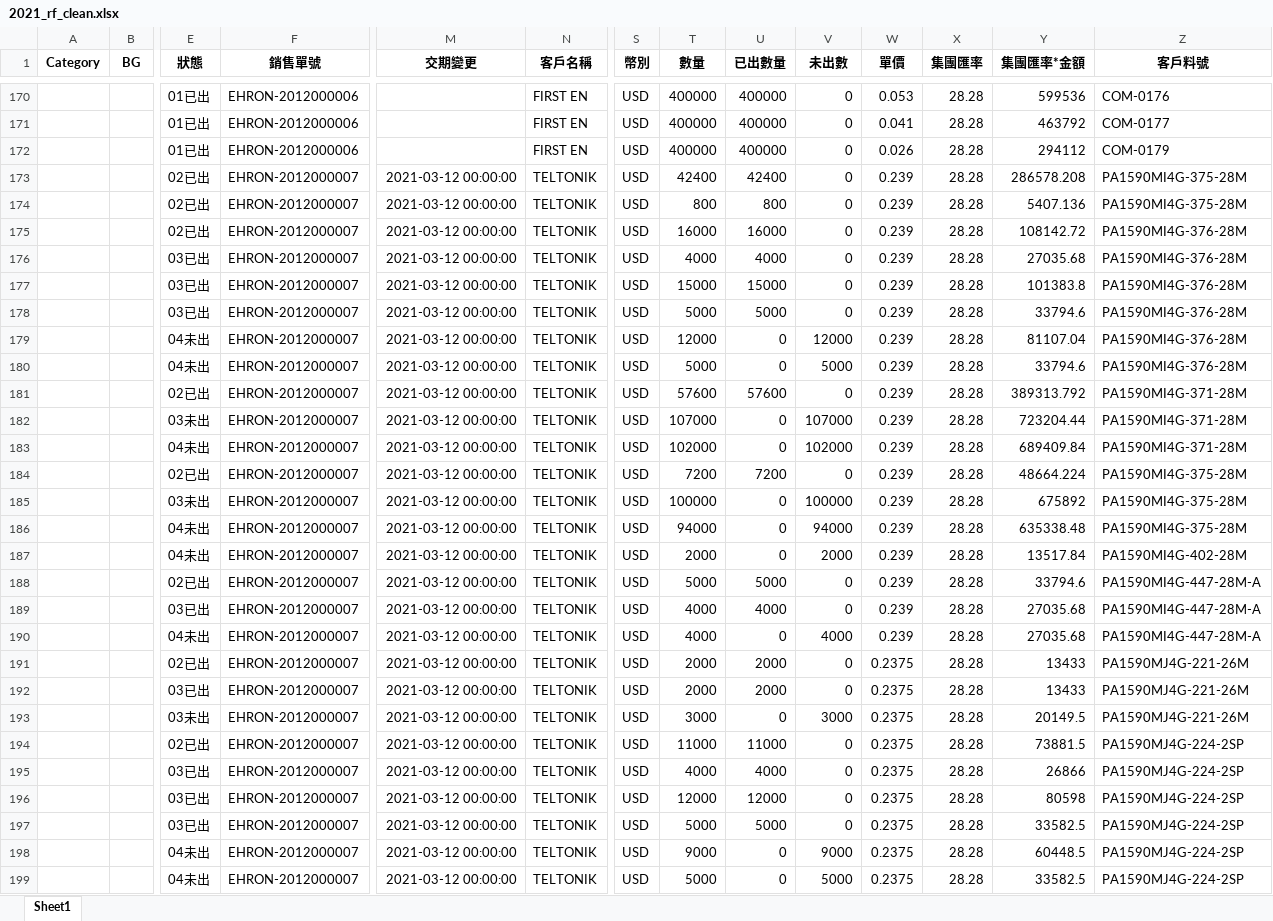
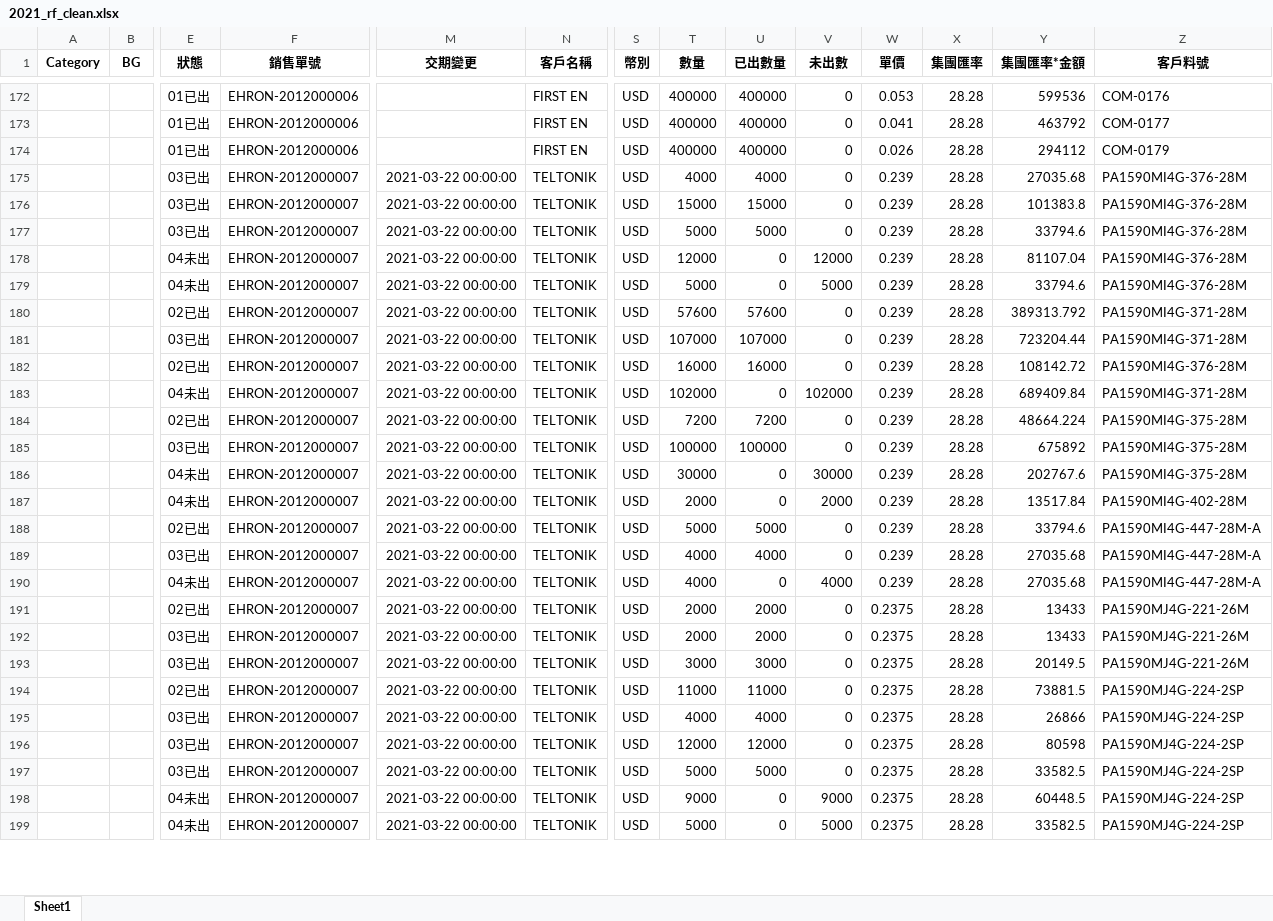
Before and after one commit to jimmyhsu1010/INPAQ_Python_project, an Excel workbook: 數據整理/業績總表/2021_rf_clean.xlsx, sheet Sheet1, drawn as a sheet; only a part is shown, gaps mark what is left out; values as stored, in another font and other column widths than the file's, no borders; removed rows and columns are numbered as before the commit, all else as after; rows hold the shown columns only; the diff covers the shown part only; the diff names each change by its address in the sheet, - before the commit and + after, or states it on an @@ line.

```diff
--- a/數據整理/業績總表/2021_rf_clean.xlsx (sheet Sheet1)
+++ b/數據整理/業績總表/2021_rf_clean.xlsx (sheet Sheet1)
-row 173:  |  | 02已出 | EHRON-2012000007 | 2021-03-12 00:00:00 | TELTONIK | USD | 42400 | 42400 | 0 | 0.239 | 28.28 | 286578.208 | PA1590MI4G-375-28M
-row 174:  |  | 02已出 | EHRON-2012000007 | 2021-03-12 00:00:00 | TELTONIK | USD | 800 | 800 | 0 | 0.239 | 28.28 | 5407.136 | PA1590MI4G-375-28M
-row 175:  |  | 02已出 | EHRON-2012000007 | 2021-03-12 00:00:00 | TELTONIK | USD | 16000 | 16000 | 0 | 0.239 | 28.28 | 108142.72 | PA1590MI4G-376-28M
-M175:M181 (交期變更): 2021-03-12 00:00:00
+M175:M181 (交期變更): 2021-03-22 00:00:00
-E181 (狀態): 03未出
+E181 (狀態): 03已出
-U181 (已出數量): 0
+U181 (已出數量): 107000
-V181 (未出數): 107000
+V181 (未出數): 0
+row 182:  |  | 02已出 | EHRON-2012000007 | 2021-03-22 00:00:00 | TELTONIK | USD | 16000 | 16000 | 0 | 0.239 | 28.28 | 108142.72 | PA1590MI4G-376-28M
-M183:M199 (交期變更): 2021-03-12 00:00:00
+M183:M199 (交期變更): 2021-03-22 00:00:00
-E185 (狀態): 03未出
+E185 (狀態): 03已出
-U185 (已出數量): 0
+U185 (已出數量): 100000
-V185 (未出數): 100000
+V185 (未出數): 0
-T186 (數量): 94000
+T186 (數量): 30000
-V186 (未出數): 94000
+V186 (未出數): 30000
-Y186 (集團匯率*金額): 635338.48
+Y186 (集團匯率*金額): 202767.6
-E193 (狀態): 03未出
+E193 (狀態): 03已出
-U193 (已出數量): 0
+U193 (已出數量): 3000
-V193 (未出數): 3000
+V193 (未出數): 0
```
Also changed, not shown: 43 added rows, 13 removed rows, 124 moved rows and 157 edited cells elsewhere in this sheet, 數據整理/業績總表/匯總數據_final.xlsx, 4 other files.
